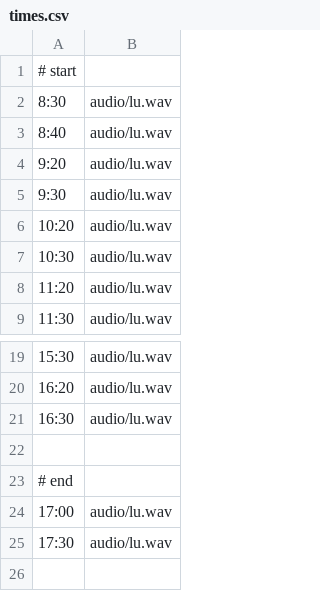
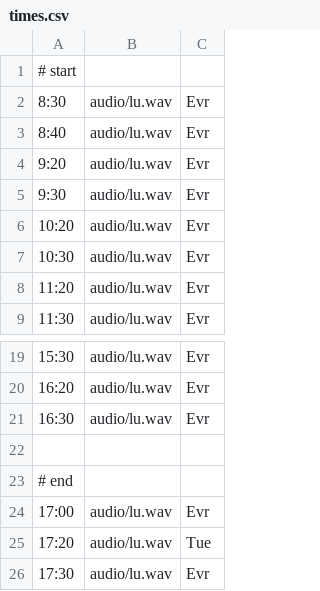
Before and after one commit to jiro4989/sandbox, a CSV file: input/times.csv, drawn as a sheet; only a part is shown, gaps mark what is left out; the diff names each change by its address in the sheet, - before the commit and + after, or states it on an @@ line.

```diff
--- a/input/times.csv
+++ b/input/times.csv
+column C, rows 2-9: all Evr; rows 19-24: Evr | Evr | Evr |  |  | Evr; row 26: Evr
+row 25: 17:20 | audio/lu.wav | Tue
```
Also changed, not shown: 1 other file.
